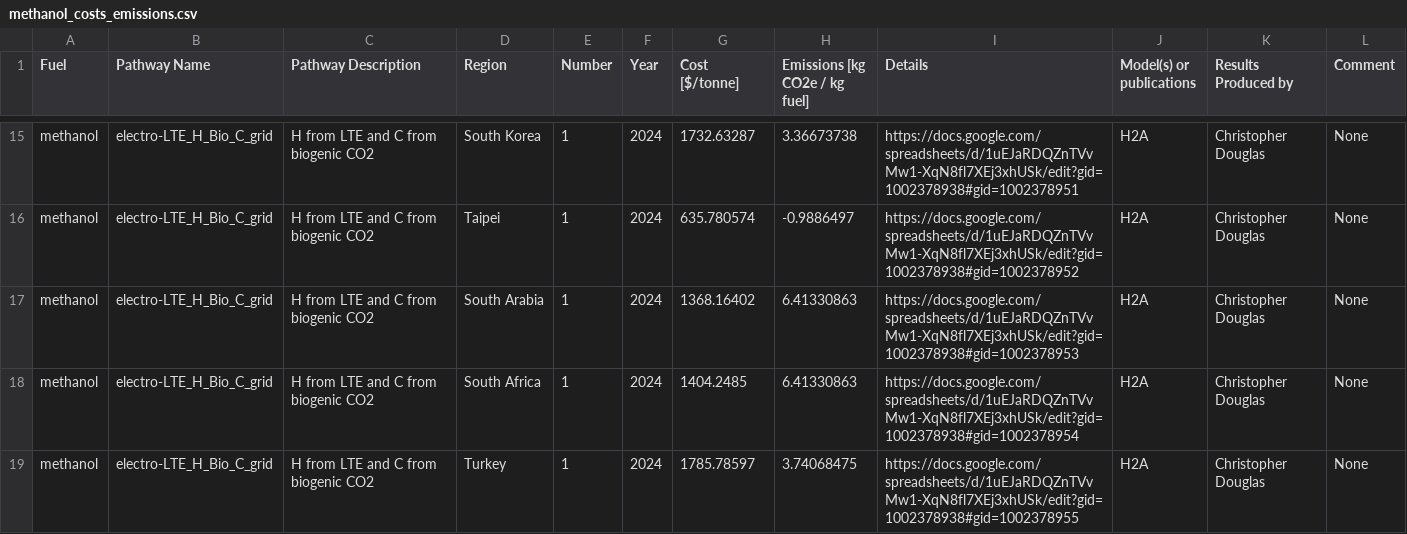
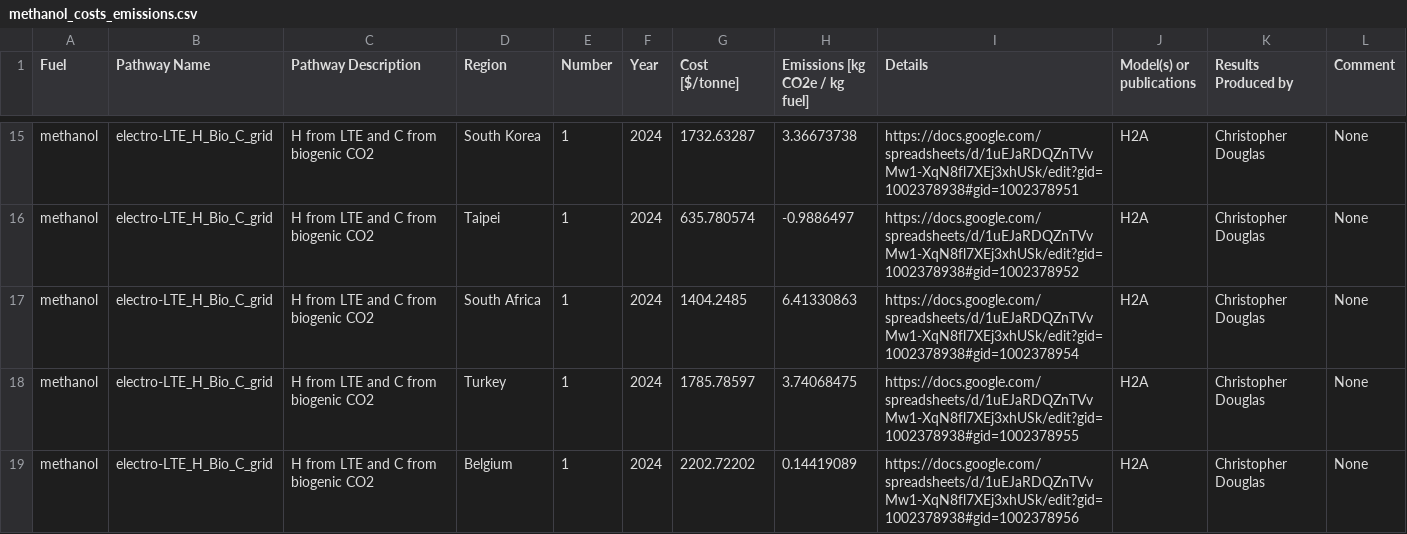
Before and after one commit to mcsc-impact-climate/MIT_NavigaTE_inputs, a CSV file: input_fuel_pathway_data/methanol_costs_emissions.csv, drawn as a sheet; only a part is shown, gaps mark what is left out; the shorter side is filled out with more unchanged rows; the diff covers the shown part only; the diff names each change by its address in the sheet, - before the commit and + after, or states it on an @@ line.

Commit message:
Removed South Arabia

```diff
--- a/input_fuel_pathway_data/methanol_costs_emissions.csv
+++ b/input_fuel_pathway_data/methanol_costs_emissions.csv
-row 17: methanol | electro-LTE_H_Bio_C_grid | H from LTE and C from biogenic CO2 | South Arabia | 1 | 2024 | 1368.16402 | 6.41330863 | https://docs.google.com/spreadsheets/d/1uEJaRDQZnTVvMw1-XqN8fl7XEj3xhUSk/edit?gid=1002378938#gid=1002378953 | H2A | Christopher Douglas | None
```
Also changed, not shown: 5 removed rows elsewhere in this file, input_fuel_pathway_data/ammonia_costs_emissions.csv, input_fuel_pathway_data/hydrogen_costs_emissions.csv.
